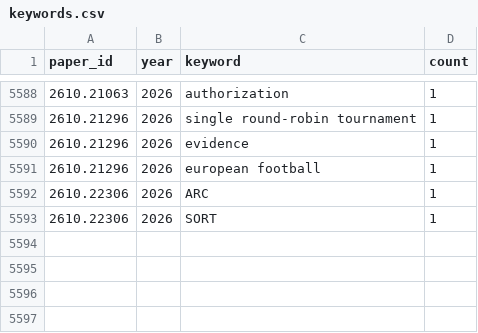
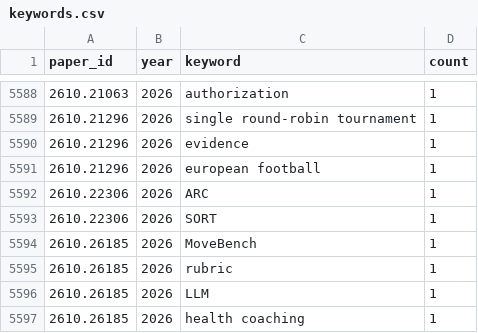
Before and after one commit to hats0902/tableau_arxiv, a CSV file: keywords.csv, drawn as a sheet; only a part is shown, gaps mark what is left out.

```diff
--- a/keywords.csv
+++ b/keywords.csv
@@ -5593 +5593,5 @@ paper_id,year,keyword,count
 2610.22306,2026,SORT,1
+2610.26185,2026,MoveBench,1
+2610.26185,2026,rubric,1
+2610.26185,2026,LLM,1
+2610.26185,2026,health coaching,1
```
Also changed, not shown: paper_categories.csv, 2 other files.
